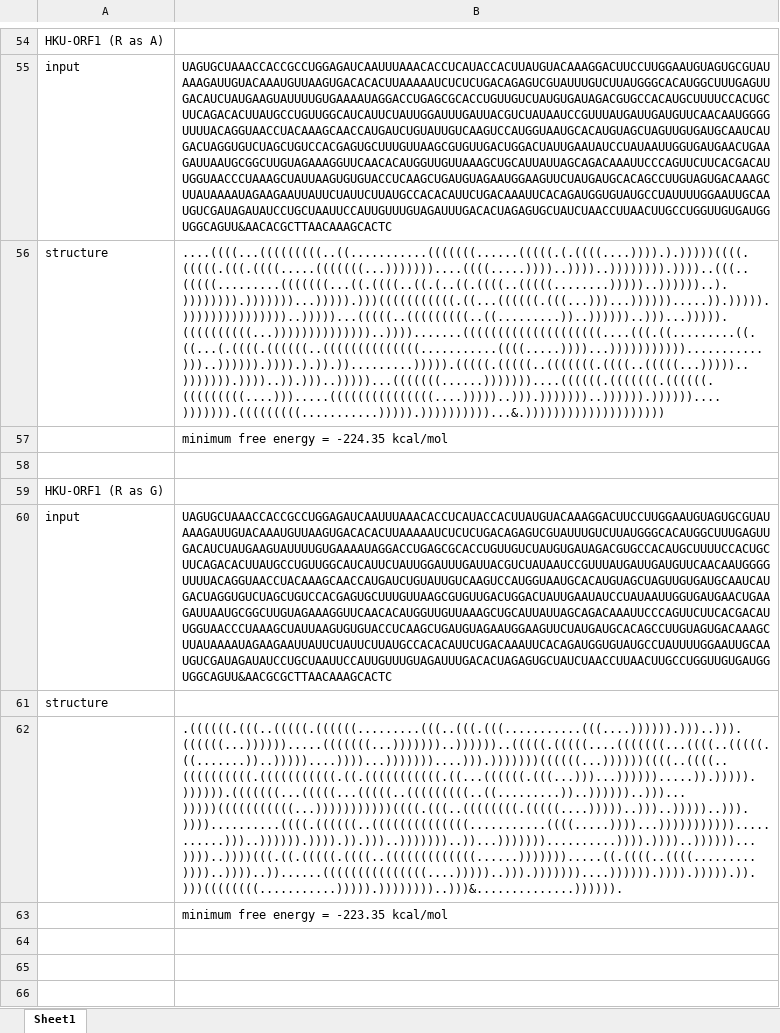
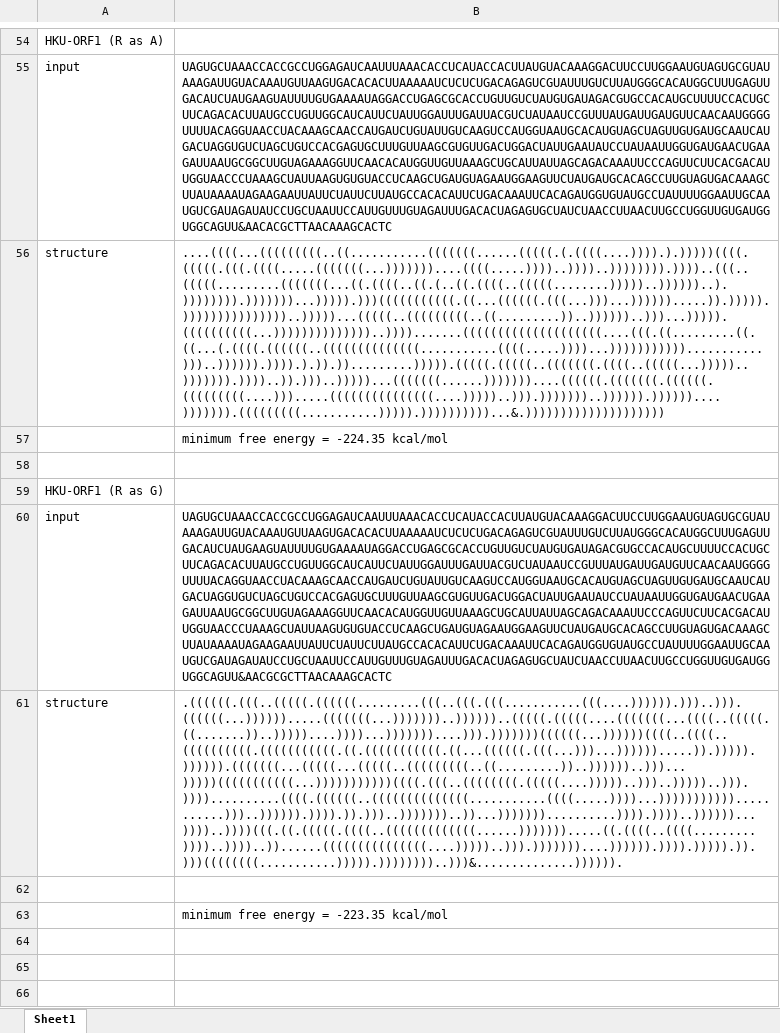
Before and after one commit to HosnaJabbari/DinoKnot_data, an Excel workbook: RNA_cofold_ViennaRNA-2.1.9h/RNAcofold_input_output.xlsx, sheet Sheet1, drawn as a sheet; only a part is shown, gaps mark what is left out; values as stored, in another font and other column widths than the file's, no borders; the diff names each change by its address in the sheet, - before the commit and + after, or states it on an @@ line.

Commit message:
Upload Data

```diff
--- a/RNA_cofold_ViennaRNA-2.1.9h/RNAcofold_input_output.xlsx (sheet Sheet1)
+++ b/RNA_cofold_ViennaRNA-2.1.9h/RNAcofold_input_output.xlsx (sheet Sheet1)
-B61: (empty)
+B61: .((((((.(((..(((((.((((((.........(((..(((.(((...........(((....)))))).)))..))).((((((...)))))).....(((((((...)))))))..))))))..(((((.(((((....(((((((...((((..(((((.((.......))..)))))....))))...)))))))....))).)))))))((((((...))))))((((..((((..((((((((((.(((((((((((.((.(((((((((((.((...((((((.(((...)))...)))))).....)).))))).)))))).(((((((...(((((...(((((..(((((((((..((.........))..))))))..)))...)))))(((((((((((...)))))))))))((((.(((..((((((((.(((((....)))))..)))..)))))..))).))))..........((((.((((((..((((((((((((((...........((((.....))))...)))))))))))...........)))..)))))).)))).)).)))..)))))))..))...)))))))..........)))).))))..))))))...))))..))))(((.((.(((((.((((..(((((((((((((......))))))).....((.((((..((((.........))))..))))..))......(((((((((((((((....)))))..))).)))))))....)))))).)))).))))).)).)))((((((((...........))))).))))))))..)))&..............)))))).
-B62: .((((((.(((..(((((.((((((.........(((..(((.(((...........(((....)))))).)))..))).((((((...)))))).....(((((((...)))))))..))))))..(((((.(((((....(((((((...((((..(((((.((.......))..)))))....))))...)))))))....))).)))))))((((((...))))))((((..((((..((((((((((.(((((((((((.((.(((((((((((.((...((((((.(((...)))...)))))).....)).))))).)))))).(((((((...(((((...(((((..(((((((((..((.........))..))))))..)))...)))))(((((((((((...)))))))))))((((.(((..((((((((.(((((....)))))..)))..)))))..))).))))..........((((.((((((..((((((((((((((...........((((.....))))...)))))))))))...........)))..)))))).)))).)).)))..)))))))..))...)))))))..........)))).))))..))))))...))))..))))(((.((.(((((.((((..(((((((((((((......))))))).....((.((((..((((.........))))..))))..))......(((((((((((((((....)))))..))).)))))))....)))))).)))).))))).)).)))((((((((...........))))).))))))))..)))&..............)))))).
+B62: (empty)
```
Also changed, not shown: 4 other files.
